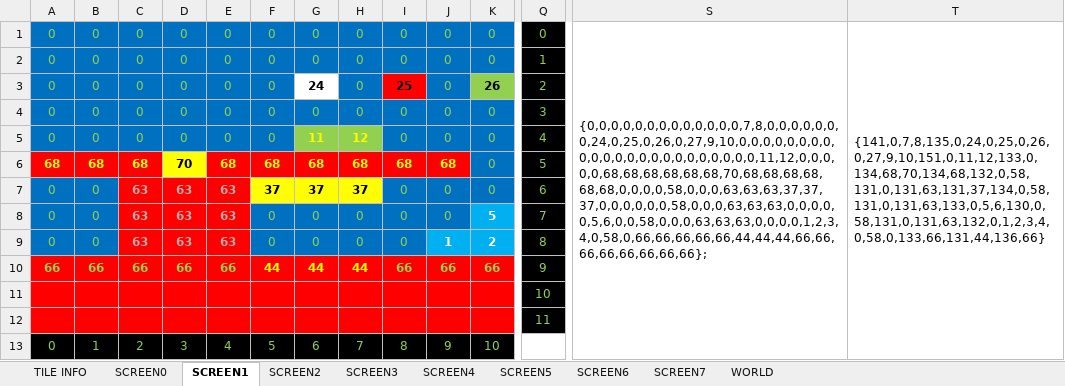
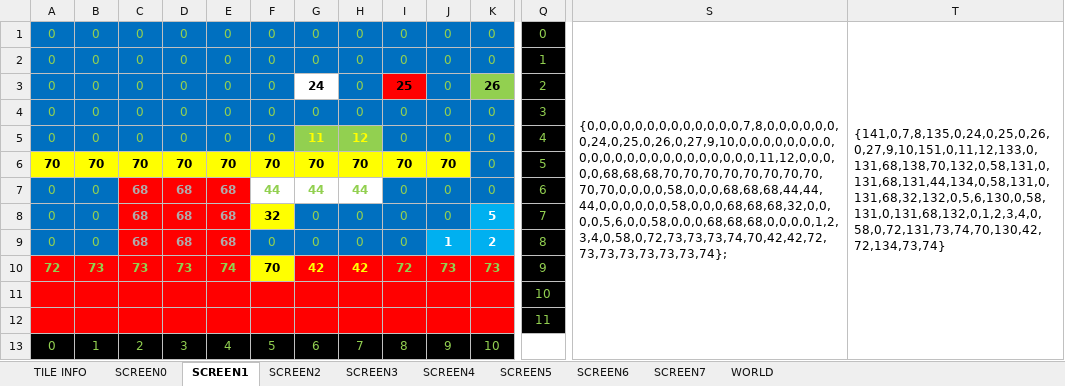
Before and after one commit to cmgonzalez/gandalf, an Excel workbook: map/gandalf_map.xlsm, sheet SCREEN1, drawn as a sheet; only a part is shown, gaps mark what is left out; values as stored, in another font and other column widths than the file's, no borders; charts and pictures not drawn; removed rows and columns are numbered as before the commit, all else as after; rows hold the shown columns only; the diff names each change by its address in the sheet, - before the commit and + after, or states it on an @@ line.

```diff
--- a/map/gandalf_map.xlsm (sheet SCREEN1)
+++ b/map/gandalf_map.xlsm (sheet SCREEN1)
-S1: {0,0,0,0,0,0,0,0,0,0,0,0,0,7,8,0,0,0,0,0,0,0,24,0,25,0,26,0,27,9,10,0,0,0,0,0,0,0,0,0,0,0,0,0,0,0,0,0,0,0,0,0,0,0,11,12,0,0,0,0,0,68,68,68,68,68,68,70,68,68,68,68,68,68,0,0,0,0,58,0,0,0,63,63,63,37,37,37,0,0,0,0,0,0,58,0,0,0,63,63,63,0,0,0,0,0,5,6,0,0,58,0,0,0,63,63,63,0,0,0,0,1,2,3,4,0,58,0,66,66,66,66,66,44,44,44,66,66,66,66,66,66,66,66};
+S1: {0,0,0,0,0,0,0,0,0,0,0,0,0,7,8,0,0,0,0,0,0,0,24,0,25,0,26,0,27,9,10,0,0,0,0,0,0,0,0,0,0,0,0,0,0,0,0,0,0,0,0,0,0,0,11,12,0,0,0,0,0,68,68,68,70,70,70,70,70,70,70,70,70,70,0,0,0,0,58,0,0,0,68,68,68,44,44,44,0,0,0,0,0,0,58,0,0,0,68,68,68,32,0,0,0,0,5,6,0,0,58,0,0,0,68,68,68,0,0,0,0,1,2,3,4,0,58,0,72,73,73,73,74,70,42,42,72,73,73,73,73,73,73,74};
-T1: {141,0,7,8,135,0,24,0,25,0,26,0,27,9,10,151,0,11,12,133,0,134,68,70,134,68,132,0,58,131,0,131,63,131,37,134,0,58,131,0,131,63,133,0,5,6,130,0,58,131,0,131,63,132,0,1,2,3,4,0,58,0,133,66,131,44,136,66}
+T1: {141,0,7,8,135,0,24,0,25,0,26,0,27,9,10,151,0,11,12,133,0,131,68,138,70,132,0,58,131,0,131,68,131,44,134,0,58,131,0,131,68,32,132,0,5,6,130,0,58,131,0,131,68,132,0,1,2,3,4,0,58,0,72,131,73,74,70,130,42,72,134,73,74}
-row 6: 68 | 68 | 68 | 70 | 68 | 68 | 68 | 68 | 68 | 68 | 0 | 5
+row 6: 70 | 70 | 70 | 70 | 70 | 70 | 70 | 70 | 70 | 70 | 0 | 5
-C7:C9: 63
+C7:C9: 68
-D7:D9: 63
+D7:D9: 68
-E7:E9: 63
+E7:E9: 68
-F7: 37
+F7: 44
@@ F7:H7 fill: #FFFF00 → none, text colour: black → #92D050 @@
-G7: 37
+G7: 44
-H7: 37
+H7: 44
-F8: 0
+F8: 32
@@ F8 fill: #0070C0 → #FFFF00, bold: off → on, text colour: #92D050 → black @@
-row 10: 66 | 66 | 66 | 66 | 66 | 44 | 44 | 44 | 66 | 66 | 66 | 9
+row 10: 72 | 73 | 73 | 73 | 74 | 70 | 42 | 42 | 72 | 73 | 73 | 9
```
Also changed, not shown: sheet TILE INFO, sheet SCREEN0, sheet SCREEN7, sheet SCREEN6, sheet SCREEN4, sheet SCREEN5, 3 more sheets, 22 other files.
